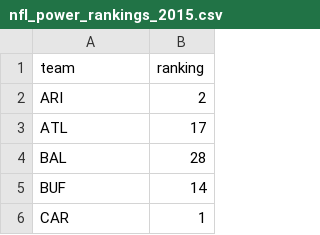
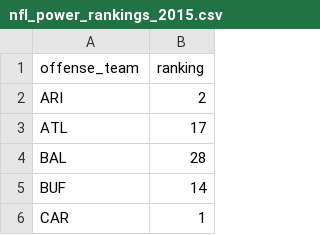
Before and after one commit to djlee9/stat209-s18-djlee9, a CSV file: nfl_power_rankings_2015.csv, drawn as a sheet; only a part is shown.

Commit message:
Add files via upload

```diff
--- a/nfl_power_rankings_2015.csv
+++ b/nfl_power_rankings_2015.csv
@@ -1,2 +1,2 @@
-team,ranking
+offense_team,ranking
 ARI,2
```
